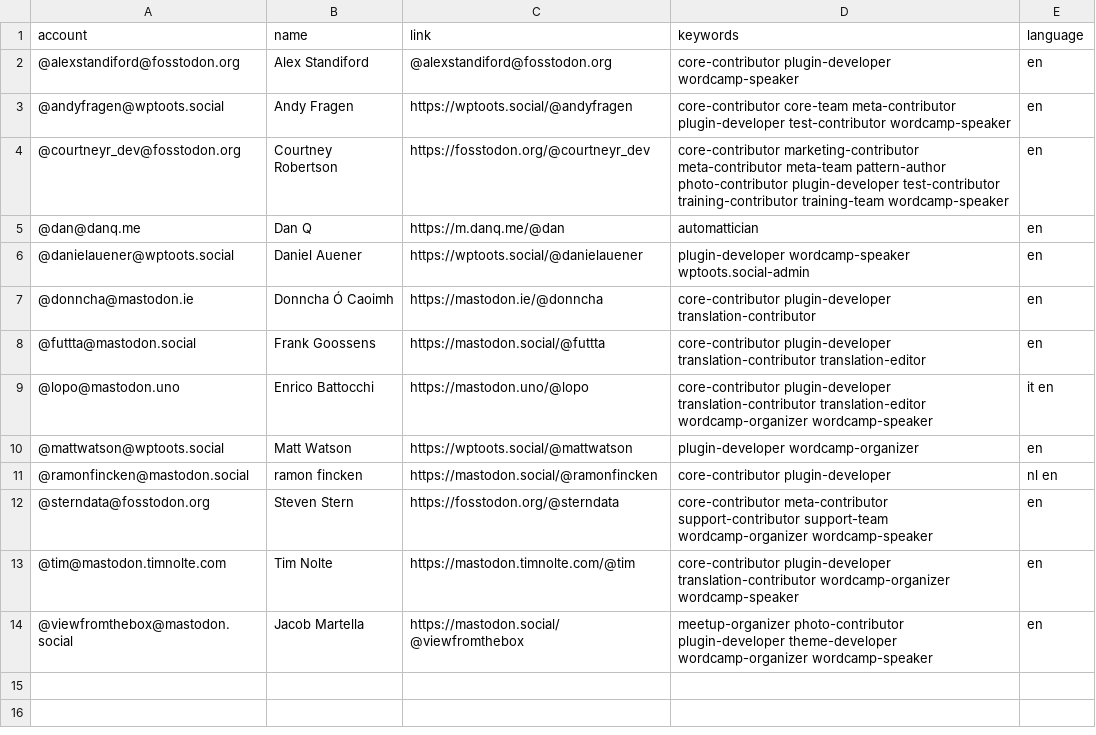
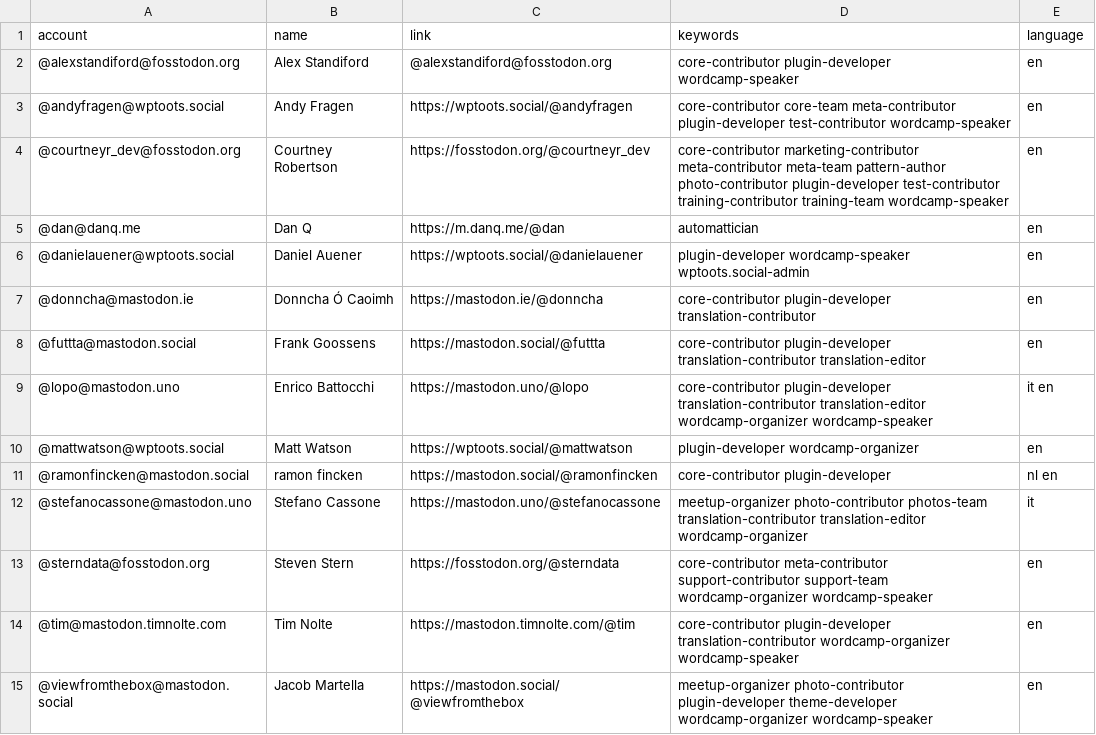
Before and after one commit to danielauener/Mastodon-WordPress-Community, a CSV file: resources/users.csv, drawn as a sheet.

Commit message:
Update users.csv

```diff
--- a/resources/users.csv
+++ b/resources/users.csv
@@ -11,2 +11,3 @@ account,name,link,keywords,language
 @ramonfincken@mastodon.social,ramon fincken,https://mastodon.social/@ramonfincken,core-contributor plugin-developer,nl en
+@stefanocassone@mastodon.uno,Stefano Cassone,https://mastodon.uno/@stefanocassone,meetup-organizer photo-contributor photos-team translation-contributor translation-editor wordcamp-organizer,it
 @sterndata@fosstodon.org,Steven Stern,https://fosstodon.org/@sterndata,core-contributor meta-contributor support-contributor support-team wordcamp-organizer wordcamp-speaker,en
```
